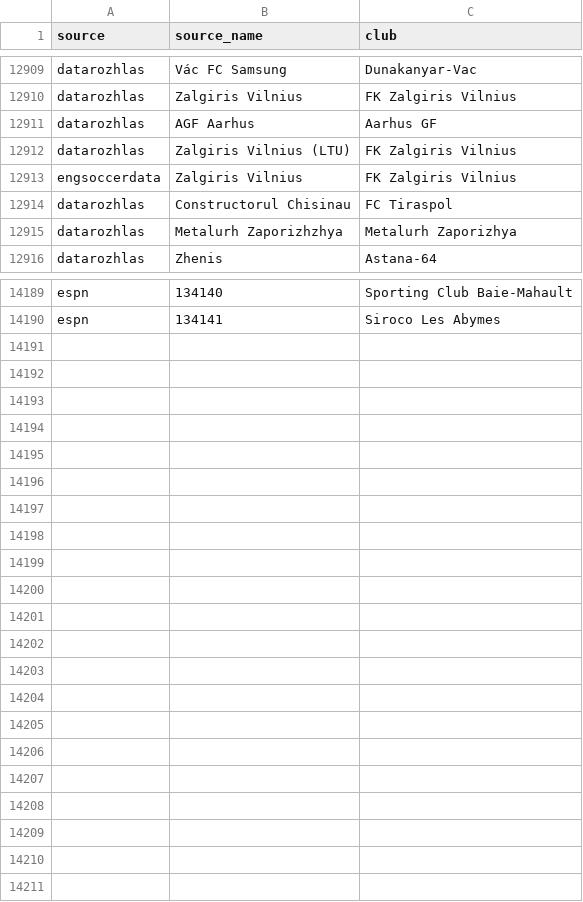
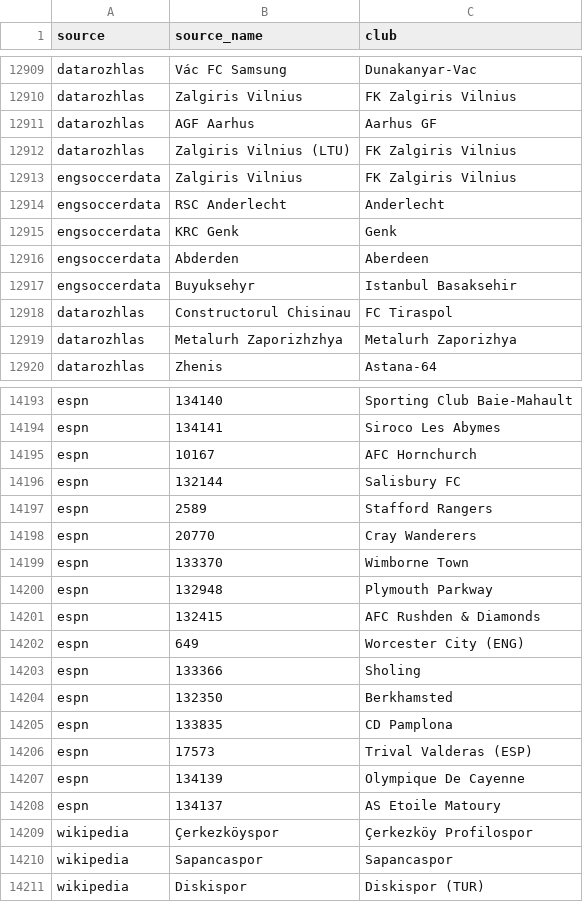
Before and after one commit to Jai1904-92/football-elo, a CSV file: config/club_aliases.csv, drawn as a sheet; only a part is shown, gaps mark what is left out; the diff covers the shown part only; the diff names each change by its address in the sheet, - before the commit and + after, or states it on an @@ line.

```diff
--- a/config/club_aliases.csv
+++ b/config/club_aliases.csv
+row 12914: engsoccerdata | RSC Anderlecht | Anderlecht
+row 12915: engsoccerdata | KRC Genk | Genk
+row 12916: engsoccerdata | Abderden | Aberdeen
+row 12917: engsoccerdata | Buyuksehyr | Istanbul Basaksehir
+row 14195: espn | 10167 | AFC Hornchurch
+row 14196: espn | 132144 | Salisbury FC
+row 14197: espn | 2589 | Stafford Rangers
+row 14198: espn | 20770 | Cray Wanderers
+row 14199: espn | 133370 | Wimborne Town
+row 14200: espn | 132948 | Plymouth Parkway
+row 14201: espn | 132415 | AFC Rushden & Diamonds
+row 14202: espn | 649 | Worcester City (ENG)
+row 14203: espn | 133366 | Sholing
+row 14204: espn | 132350 | Berkhamsted
+row 14205: espn | 133835 | CD Pamplona
+row 14206: espn | 17573 | Trival Valderas (ESP)
+row 14207: espn | 134139 | Olympique De Cayenne
+row 14208: espn | 134137 | AS Etoile Matoury
+row 14209: wikipedia | Çerkezköyspor | Çerkezköy Profilospor
+row 14210: wikipedia | Sapancaspor | Sapancaspor
+row 14211: wikipedia | Diskispor | Diskispor (TUR)
```
Also changed, not shown: 1 edited cell elsewhere in this file, config/club_branding.csv, config/league_champions.csv, 1 other file.
